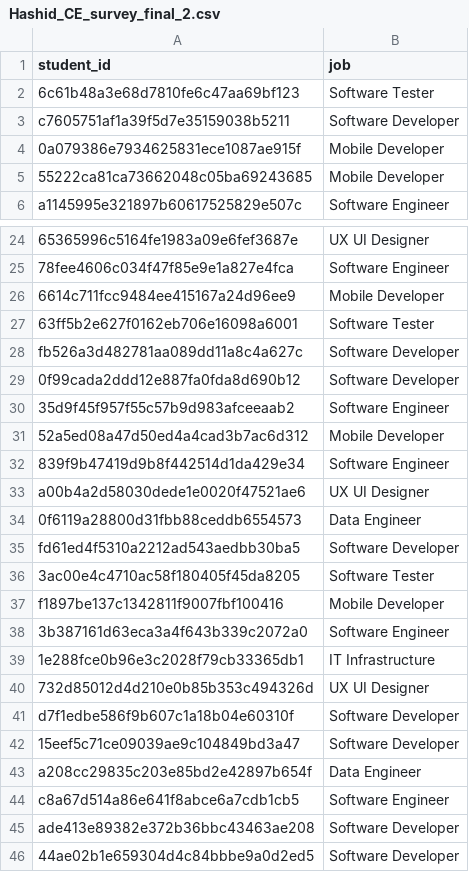
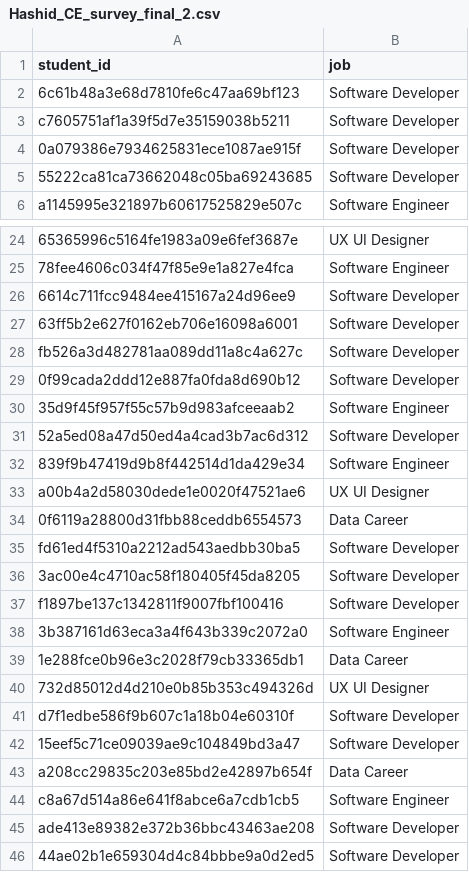
Before and after one commit to MashMaleLLO/Analytics_and_Prediction_System_for_CE_Curriculum_administrators, a CSV file: Data/CSV/Hashid_CE_survey_final_2.csv, drawn as a sheet; only a part is shown, gaps mark what is left out; the diff covers the shown part only; the diff names each change by its address in the sheet, - before the commit and + after, or states it on an @@ line.

Commit message:
...

```diff
--- a/Data/CSV/Hashid_CE_survey_final_2.csv
+++ b/Data/CSV/Hashid_CE_survey_final_2.csv
-B2 (job): Software Tester
+B2 (job): Software Developer
-B4:B5 (job): Mobile Developer
+B4:B5 (job): Software Developer
-B26 (job): Mobile Developer
+B26 (job): Software Developer
-B27 (job): Software Tester
+B27 (job): Software Developer
-B31 (job): Mobile Developer
+B31 (job): Software Developer
-B34 (job): Data Engineer
+B34 (job): Data Career
-B36 (job): Software Tester
+B36 (job): Software Developer
-B37 (job): Mobile Developer
+B37 (job): Software Developer
-B39 (job): IT Infrastructure
+B39 (job): Data Career
-B43 (job): Data Engineer
+B43 (job): Data Career
```
Also changed, not shown: 10 edited cells elsewhere in this file.
